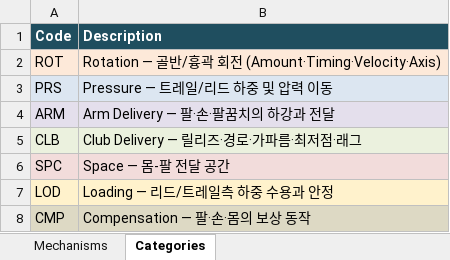
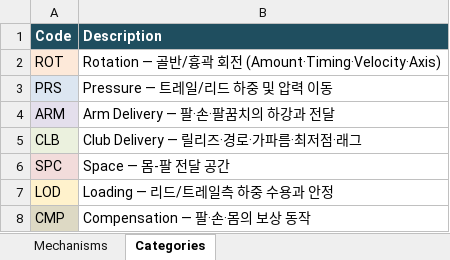
Before and after one commit to tinyalex3628-dotcom/doh-golf-survey, an Excel workbook: Mechanism_Dictionary.xlsx, sheet Categories, drawn as a sheet; values as stored, in another font and other column widths than the file's, no borders; the diff names each change by its address in the sheet, - before the commit and + after, or states it on an @@ line.

```diff
--- a/Mechanism_Dictionary.xlsx (sheet Categories)
+++ b/Mechanism_Dictionary.xlsx (sheet Categories)
-B2 fill: #FDE9D9
+B2 fill: none
-B3 fill: #DCE6F1
+B3 fill: none
-B4 fill: #E4DFEC
+B4 fill: none
-B5 fill: #EBF1DE
+B5 fill: none
-B6 fill: #F2DCDB
+B6 fill: none
-B7 fill: #FFF2CC
+B7 fill: none
-B8 fill: #DDD9C4
+B8 fill: none
```
Also changed, not shown: sheet Mechanisms, Feature_Dictionary.xlsx, Observation_Dictionary.xlsx, 1 other file.
